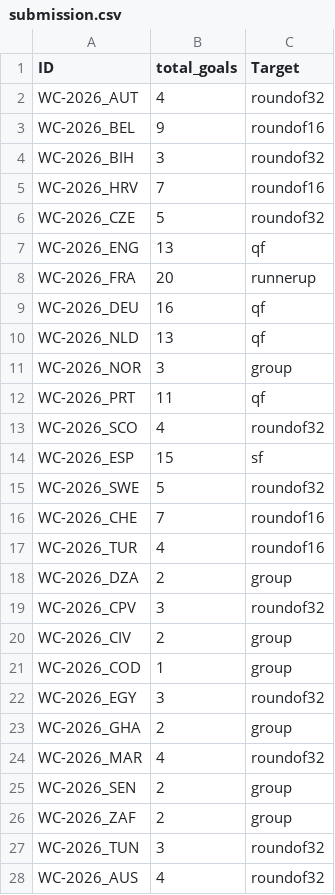
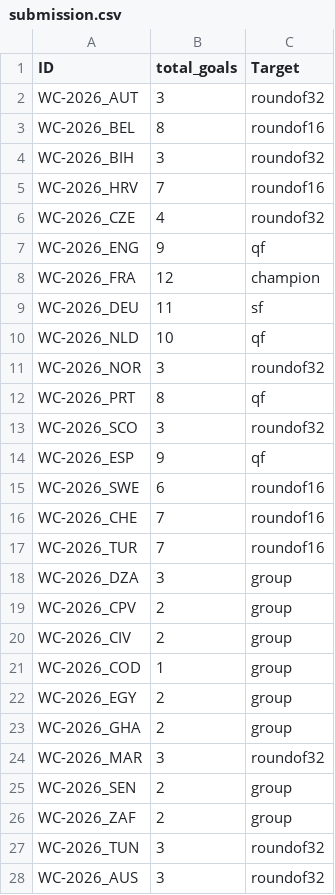
Before and after one commit to moses946/WC26, a CSV file: output/submission.csv, drawn as a sheet; only a part is shown; the diff covers the shown part only.

Commit message:
Submission 3: Apply ML improvements (Phases A-D)

```diff
--- a/output/submission.csv
+++ b/output/submission.csv
@@ -1,25 +1,25 @@
 ID,total_goals,Target
-WC-2026_AUT,4,roundof32
-WC-2026_BEL,9,roundof16
+WC-2026_AUT,3,roundof32
+WC-2026_BEL,8,roundof16
 WC-2026_BIH,3,roundof32
 WC-2026_HRV,7,roundof16
-WC-2026_CZE,5,roundof32
-WC-2026_ENG,13,qf
-WC-2026_FRA,20,runnerup
-WC-2026_DEU,16,qf
-WC-2026_NLD,13,qf
-WC-2026_NOR,3,group
-WC-2026_PRT,11,qf
-WC-2026_SCO,4,roundof32
-WC-2026_ESP,15,sf
-WC-2026_SWE,5,roundof32
+WC-2026_CZE,4,roundof32
+WC-2026_ENG,9,qf
+WC-2026_FRA,12,champion
+WC-2026_DEU,11,sf
+WC-2026_NLD,10,qf
+WC-2026_NOR,3,roundof32
+WC-2026_PRT,8,qf
+WC-2026_SCO,3,roundof32
+WC-2026_ESP,9,qf
+WC-2026_SWE,6,roundof16
 WC-2026_CHE,7,roundof16
-WC-2026_TUR,4,roundof16
-WC-2026_DZA,2,group
-WC-2026_CPV,3,roundof32
+WC-2026_TUR,7,roundof16
+WC-2026_DZA,3,group
+WC-2026_CPV,2,group
 WC-2026_CIV,2,group
 WC-2026_COD,1,group
-WC-2026_EGY,3,roundof32
+WC-2026_EGY,2,group
 WC-2026_GHA,2,group
-WC-2026_MAR,4,roundof32
+WC-2026_MAR,3,roundof32
 WC-2026_SEN,2,group
@@ -27,2 +27,2 @@ WC-2026_ZAF,2,group
 WC-2026_TUN,3,roundof32
-WC-2026_AUS,4,roundof32
+WC-2026_AUS,3,roundof32
```
Also changed, not shown: 21 edited cells elsewhere in this file, 1 other file.
